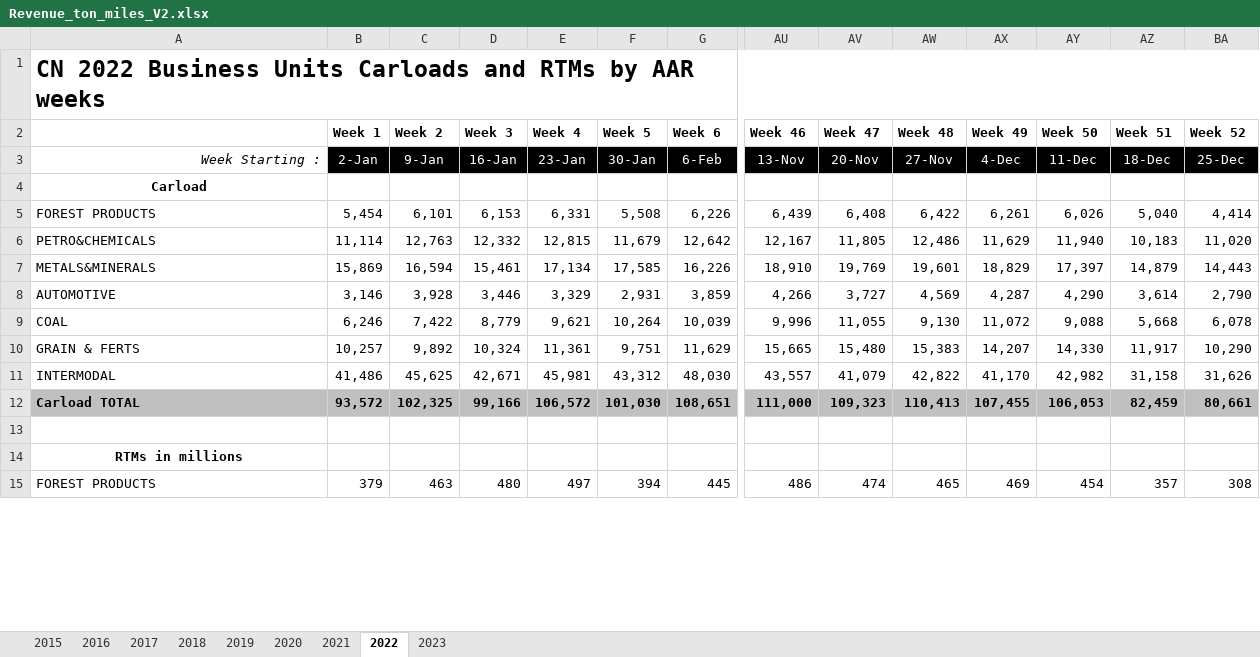
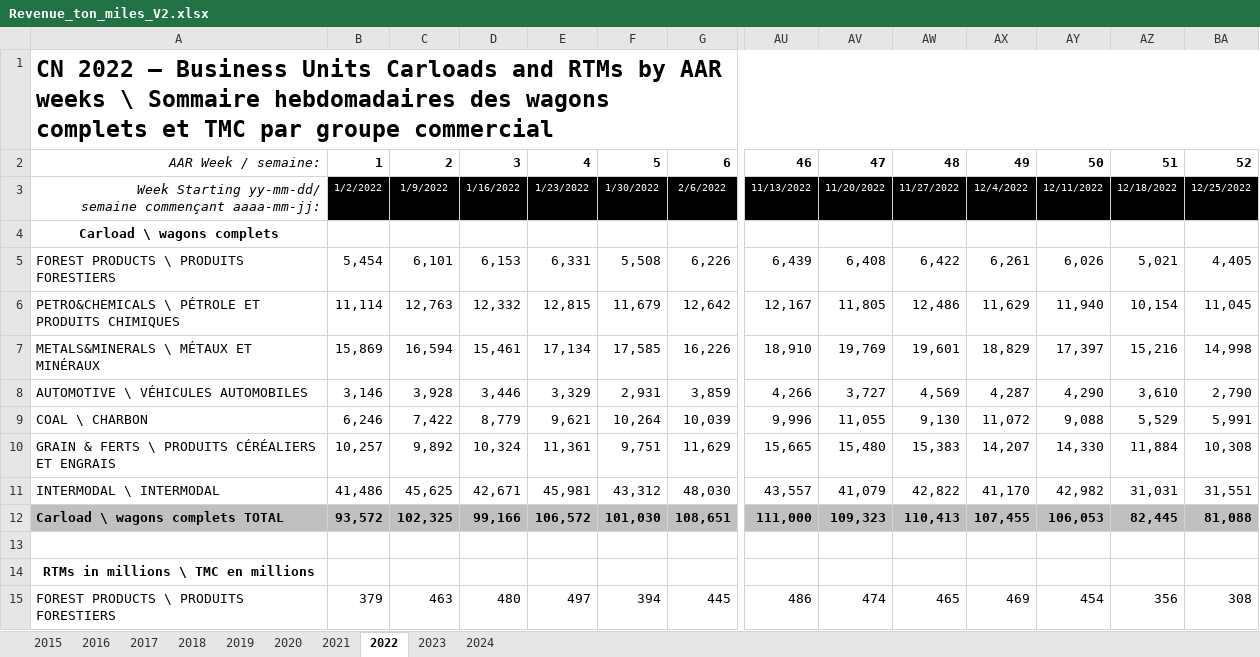
Before and after one commit to shamanthc/bdl-lde-public, an Excel workbook: Data/Revenue_ton_miles_V2.xlsx, sheet 2022, drawn as a sheet; only a part is shown, gaps mark what is left out; values as stored, in another font and other column widths than the file's, no borders; removed rows and columns are numbered as before the commit, all else as after; rows hold the shown columns only; ↵ is a line break in a cell; the diff covers the shown part only; the diff names each change by its address in the sheet, - before the commit and + after, or states it on an @@ line.

```diff
--- a/Data/Revenue_ton_miles_V2.xlsx (sheet 2022)
+++ b/Data/Revenue_ton_miles_V2.xlsx (sheet 2022)
+sheet tab: 2024
-A1: CN 2022 Business Units Carloads and RTMs by AAR weeks
+A1: CN 2022 – Business Units Carloads and RTMs by AAR weeks \ Sommaire hebdomadaires des wagons complets et TMC par groupe commercial
-row 2:  | Week 1 | Week 2 | Week 3 | Week 4 | Week 5 | Week 6 | Week 46 | Week 47 | Week 48 | Week 49 | Week 50 | Week 51 | Week 52
-row 3: Week Starting : | 2-Jan | 9-Jan | 16-Jan | 23-Jan | 30-Jan | 6-Feb | 13-Nov | 20-Nov | 27-Nov | 4-Dec | 11-Dec | 18-Dec | 25-Dec
+row 2: AAR Week / semaine: | 1 | 2 | 3 | 4 | 5 | 6 | 46 | 47 | 48 | 49 | 50 | 51 | 52
+row 3: Week Starting yy-mm-dd/ ↵ semaine commençant aaaa-mm-jj: | 1/2/2022 | 1/9/2022 | 1/16/2022 | 1/23/2022 | 1/30/2022 | 2/6/2022 | 11/13/2022 | 11/20/2022 | 11/27/2022 | 12/4/2022 | 12/11/2022 | 12/18/2022 | 12/25/2022
-A4: Carload
+A4: Carload \ wagons complets
-A5: FOREST PRODUCTS
+A5: FOREST PRODUCTS \ PRODUITS FORESTIERS
-AZ5: 5,040
+AZ5: 5,021
-BA5: 4,414
+BA5: 4,405
-A6: PETRO&CHEMICALS
+A6: PETRO&CHEMICALS \ PÉTROLE ET PRODUITS CHIMIQUES
-AZ6: 10,183
+AZ6: 10,154
-BA6: 11,020
+BA6: 11,045
-A7: METALS&MINERALS
+A7: METALS&MINERALS \ MÉTAUX ET MINÉRAUX
-AZ7: 14,879
+AZ7: 15,216
-BA7: 14,443
+BA7: 14,998
-A8: AUTOMOTIVE
+A8: AUTOMOTIVE \ VÉHICULES AUTOMOBILES
-AZ8: 3,614
+AZ8: 3,610
-A9: COAL
+A9: COAL \ CHARBON
-AZ9: 5,668
+AZ9: 5,529
-BA9: 6,078
+BA9: 5,991
-A10: GRAIN & FERTS
+A10: GRAIN & FERTS \ PRODUITS CÉRÉALIERS ET ENGRAIS
-AZ10: 11,917
+AZ10: 11,884
-BA10: 10,290
+BA10: 10,308
-A11: INTERMODAL
+A11: INTERMODAL \ INTERMODAL
-AZ11: 31,158
+AZ11: 31,031
-BA11: 31,626
+BA11: 31,551
-A12: Carload TOTAL
+A12: Carload \ wagons complets TOTAL
-AZ12: 82,459
+AZ12: 82,445
-BA12: 80,661
+BA12: 81,088
-A14: RTMs in millions
+A14: RTMs in millions \ TMC en millions
-A15: FOREST PRODUCTS
+A15: FOREST PRODUCTS \ PRODUITS FORESTIERS
-AZ15: 357
+AZ15: 356
```
Also changed, not shown: 19 edited cells elsewhere in this sheet, sheet 2023, sheet 2020, sheet 2015, sheet 2019, sheet 2018, sheet 2017, 2 more sheets, 1 other file.
